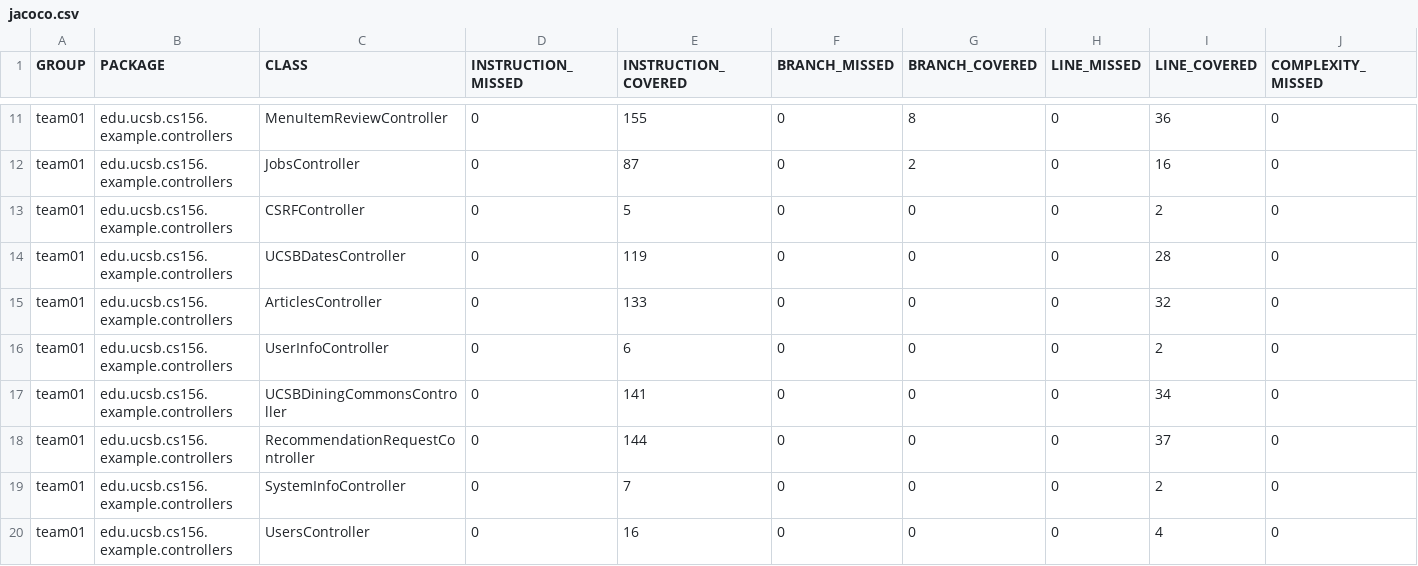
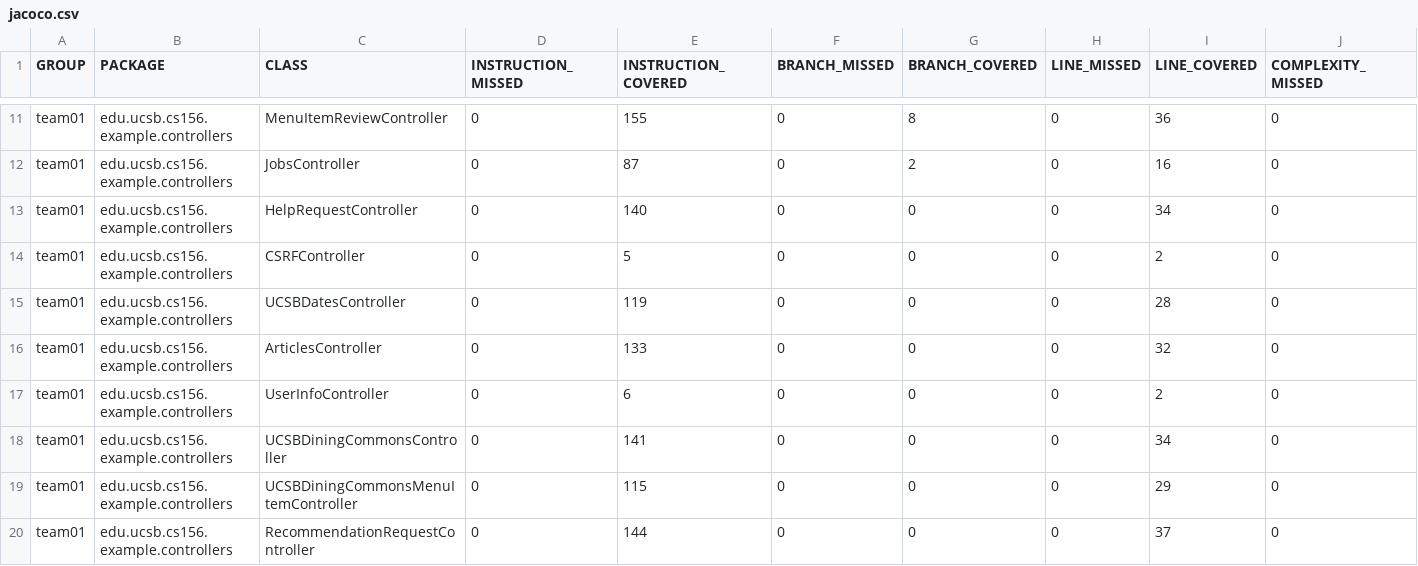
Before and after one commit to ucsb-cs156-f25/team02-f25-02, a CSV file: prs/99/jacoco/jacoco.csv, drawn as a sheet; only a part is shown, gaps mark what is left out; the shorter side is filled out with more unchanged rows; rows hold the shown columns only; the diff names each change by its address in the sheet, - before the commit and + after, or states it on an @@ line.

Commit message:
Deploying to gh-pages from @ ucsb-cs156-f25/team02-f25-02@9b6fdc942307bc88fd0fdd451ce55e6d4c7b3a1b 🚀

```diff
--- a/prs/99/jacoco/jacoco.csv
+++ b/prs/99/jacoco/jacoco.csv
+row 13: team01 | edu.ucsb.cs156.example.controllers | HelpRequestController | 0 | 140 | 0 | 0 | 0 | 34 | 0
+row 19: team01 | edu.ucsb.cs156.example.controllers | UCSBDiningCommonsMenuItemController | 0 | 115 | 0 | 0 | 0 | 29 | 0
```
Also changed, not shown: 9 other files.
